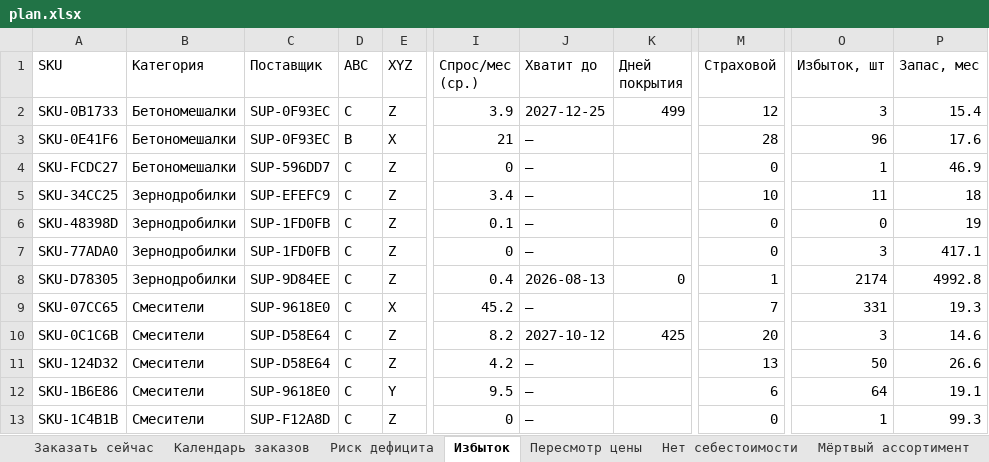
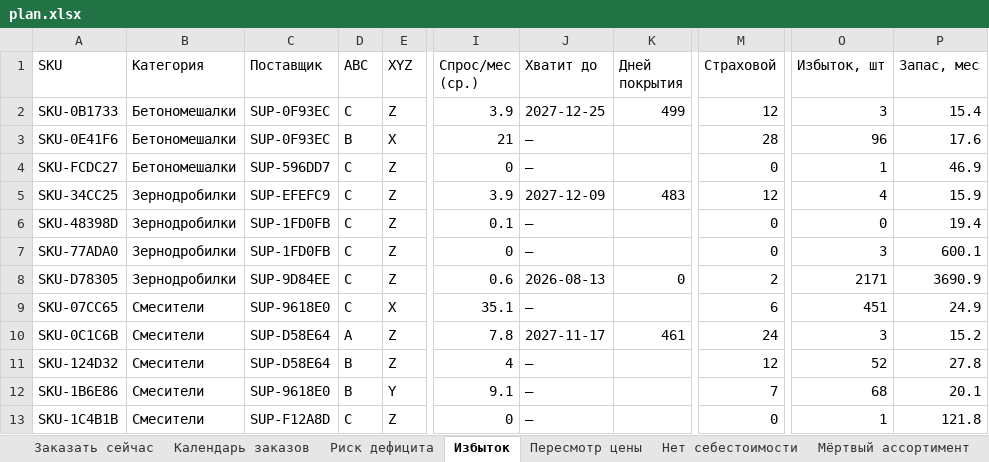
Before and after one commit to globalldev/procurement-planner, an Excel workbook: docs/plan.xlsx, sheet Избыток, drawn as a sheet; only a part is shown, gaps mark what is left out; values as stored, in another font and other column widths than the file's, no borders; the diff covers the shown part only; the diff names each change by its address in the sheet, - before the commit and + after, or states it on an @@ line.

```diff
--- a/docs/plan.xlsx (sheet Избыток)
+++ b/docs/plan.xlsx (sheet Избыток)
-I5 (Спрос/мес (ср.)): 3.4
+I5 (Спрос/мес (ср.)): 3.9
-J5 (Хватит до): —
+J5 (Хватит до): 2027-12-09
-K5 (Дней покрытия): (empty)
+K5 (Дней покрытия): 483
-M5 (Страховой): 10
+M5 (Страховой): 12
-O5 (Избыток, шт): 11
+O5 (Избыток, шт): 4
-P5 (Запас, мес): 18
+P5 (Запас, мес): 15.9
-P6 (Запас, мес): 19
+P6 (Запас, мес): 19.4
-P7 (Запас, мес): 417.1
+P7 (Запас, мес): 600.1
-I8 (Спрос/мес (ср.)): 0.4
+I8 (Спрос/мес (ср.)): 0.6
-M8 (Страховой): 1
+M8 (Страховой): 2
-O8 (Избыток, шт): 2174
+O8 (Избыток, шт): 2171
-P8 (Запас, мес): 4992.8
+P8 (Запас, мес): 3690.9
-I9 (Спрос/мес (ср.)): 45.2
+I9 (Спрос/мес (ср.)): 35.1
-M9 (Страховой): 7
+M9 (Страховой): 6
-O9 (Избыток, шт): 331
+O9 (Избыток, шт): 451
-P9 (Запас, мес): 19.3
+P9 (Запас, мес): 24.9
-D10 (ABC): C
+D10 (ABC): A
-I10 (Спрос/мес (ср.)): 8.2
+I10 (Спрос/мес (ср.)): 7.8
-J10 (Хватит до): 2027-10-12
+J10 (Хватит до): 2027-11-17
-K10 (Дней покрытия): 425
+K10 (Дней покрытия): 461
-M10 (Страховой): 20
+M10 (Страховой): 24
-P10 (Запас, мес): 14.6
+P10 (Запас, мес): 15.2
-D11:D12 (ABC): C
+D11:D12 (ABC): B
-I11 (Спрос/мес (ср.)): 4.2
+I11 (Спрос/мес (ср.)): 4
-M11 (Страховой): 13
+M11 (Страховой): 12
-O11 (Избыток, шт): 50
+O11 (Избыток, шт): 52
-P11 (Запас, мес): 26.6
+P11 (Запас, мес): 27.8
-I12 (Спрос/мес (ср.)): 9.5
+I12 (Спрос/мес (ср.)): 9.1
-M12 (Страховой): 6
+M12 (Страховой): 7
-O12 (Избыток, шт): 64
+O12 (Избыток, шт): 68
-P12 (Запас, мес): 19.1
+P12 (Запас, мес): 20.1
-P13 (Запас, мес): 99.3
+P13 (Запас, мес): 121.8
```
Also changed, not shown: 2 added rows and 163 edited cells elsewhere in this sheet, sheet Календарь заказов, sheet Риск дефицита, sheet Все SKU, sheet Заказать сейчас, sheet Пересмотр цены, sheet Поставщики, 1 more sheet, 1 other file.
